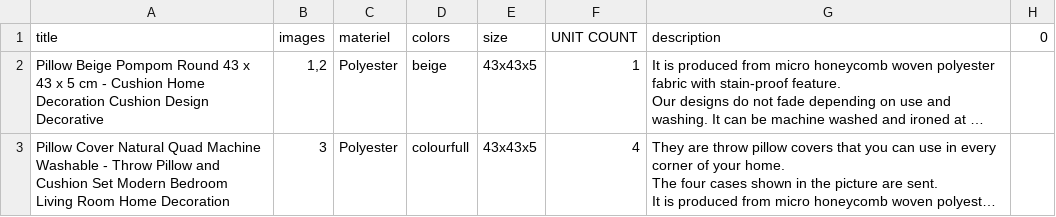
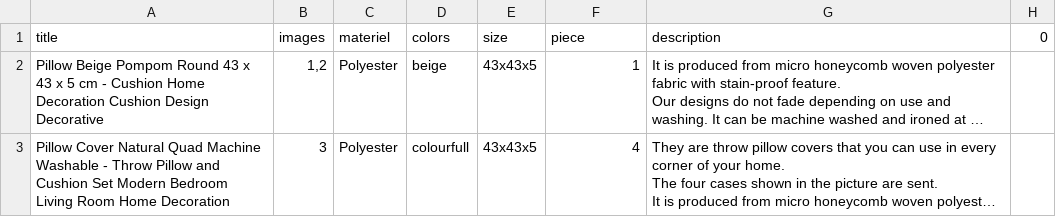
Before and after one commit to Rian55/Add_Items_To_Amazon, a CSV file: csvs/pillow.csv, drawn as a sheet; only a part is shown; long unchanged cells end in …; the diff names each change by its address in the sheet, - before the commit and + after, or states it on an @@ line.

Commit message:
fix for pillows

```diff
--- a/csvs/pillow.csv
+++ b/csvs/pillow.csv
-F1: UNIT COUNT
+F1: piece
```
Also changed, not shown: 2 other files.
